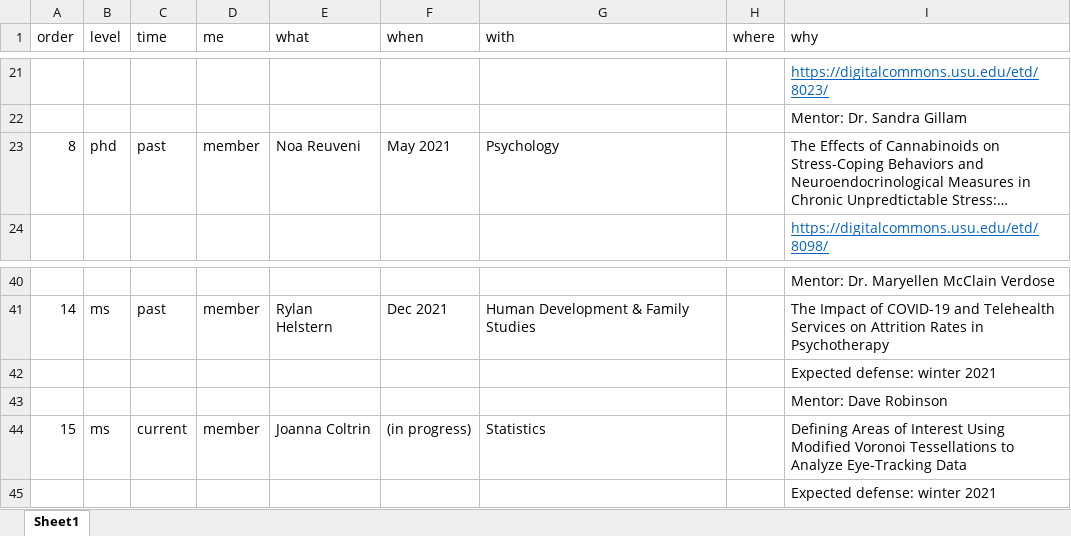
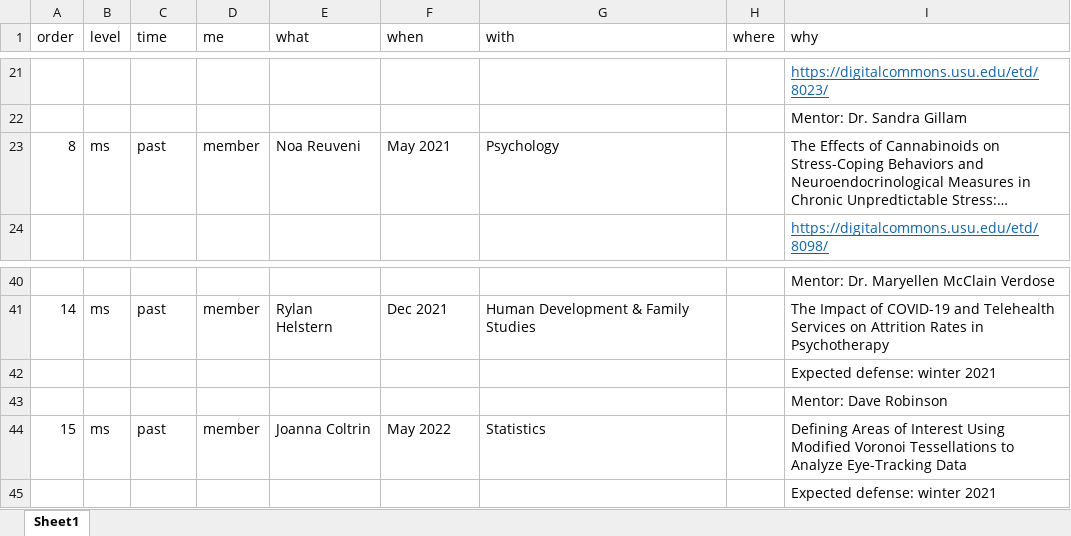
Before and after one commit to SarBearSchwartz/myCV, an Excel workbook: data/students.xlsx, sheet Sheet1, drawn as a sheet; only a part is shown, gaps mark what is left out; long unchanged cells end in …; values as stored, in another font and other column widths than the file's, no borders; the diff names each change by its address in the sheet, - before the commit and + after, or states it on an @@ line.

```diff
--- a/data/students.xlsx (sheet Sheet1)
+++ b/data/students.xlsx (sheet Sheet1)
-B23 (level): phd
+B23 (level): ms
-C44 (time): current
+C44 (time): past
-F44 (when): (in progress)
+F44 (when): May 2022
```
Also changed, not shown: data/talk.xlsx, data/teaching-experience.xlsx, 27 other files.
